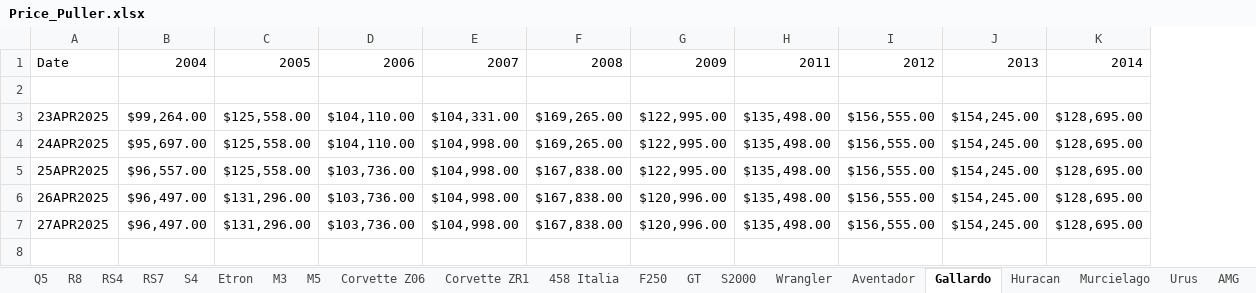
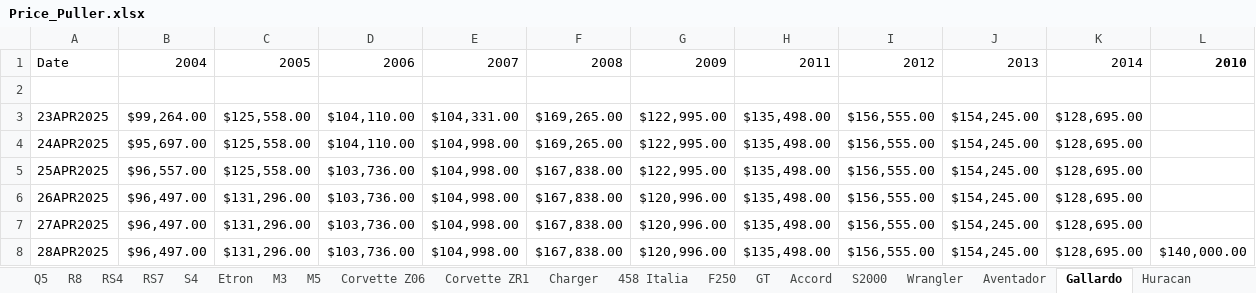
Before and after one commit to CantCommitRiteNow/Price-Puller---Used-Cars, an Excel workbook: Price_Puller.xlsx, sheet Gallardo, drawn as a sheet; values as stored, in another font and other column widths than the file's, no borders; conditional formats not drawn; the diff names each change by its address in the sheet, - before the commit and + after, or states it on an @@ line.

```diff
--- a/Price_Puller.xlsx (sheet Gallardo)
+++ b/Price_Puller.xlsx (sheet Gallardo)
+sheet tab: Charger
+sheet tab: Accord
+column L, row 1: 2010
+row 8: 28APR2025 | $96,497.00 | $131,296.00 | $103,736.00 | $104,998.00 | $167,838.00 | $120,996.00 | $135,498.00 | $156,555.00 | $154,245.00 | $128,695.00 | $140,000.00
```
Also changed, not shown: sheet S4, sheet M3, sheet Cayenne, sheet F250, sheet BRZ, sheet Corvette Z06, 29 more sheets, other sheet tabs, 19 other files.
